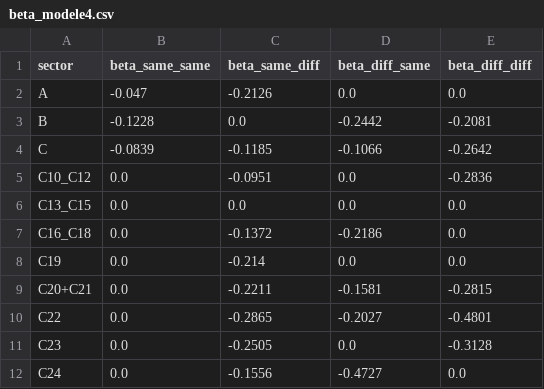
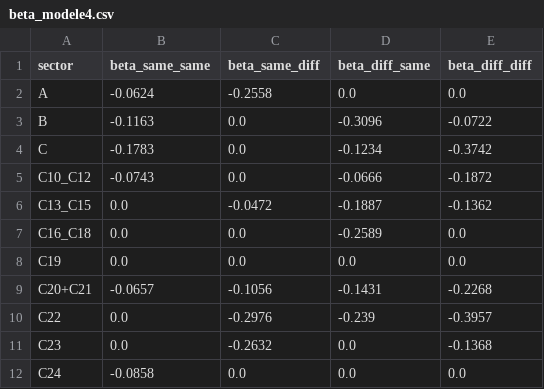
Before and after one commit to CristCarp/ENTICE_estimation, a CSV file: choc_tfp/inputs/beta_modele4.csv, drawn as a sheet; only a part is shown; the diff covers the shown part only.

```diff
--- a/choc_tfp/inputs/beta_modele4.csv
+++ b/choc_tfp/inputs/beta_modele4.csv
@@ -1,12 +1,12 @@
 sector,beta_same_same,beta_same_diff,beta_diff_same,beta_diff_diff
-A,-0.047,-0.2126,0.0,0.0
-B,-0.1228,0.0,-0.2442,-0.2081
-C,-0.0839,-0.1185,-0.1066,-0.2642
-C10_C12,0.0,-0.0951,0.0,-0.2836
-C13_C15,0.0,0.0,0.0,0.0
-C16_C18,0.0,-0.1372,-0.2186,0.0
-C19,0.0,-0.214,0.0,0.0
-C20+C21,0.0,-0.2211,-0.1581,-0.2815
-C22,0.0,-0.2865,-0.2027,-0.4801
-C23,0.0,-0.2505,0.0,-0.3128
-C24,0.0,-0.1556,-0.4727,0.0
+A,-0.0624,-0.2558,0.0,0.0
+B,-0.1163,0.0,-0.3096,-0.0722
+C,-0.1783,0.0,-0.1234,-0.3742
+C10_C12,-0.0743,0.0,-0.0666,-0.1872
+C13_C15,0.0,-0.0472,-0.1887,-0.1362
+C16_C18,0.0,0.0,-0.2589,0.0
+C19,0.0,0.0,0.0,0.0
+C20+C21,-0.0657,-0.1056,-0.1431,-0.2268
+C22,0.0,-0.2976,-0.239,-0.3957
+C23,0.0,-0.2632,0.0,-0.1368
+C24,-0.0858,0.0,0.0,0.0
```
Also changed, not shown: 57 edited cells elsewhere in this file, choc_tfp/inputs/beta.csv, choc_tfp/inputs/beta_modele3.csv, 3 other files.
